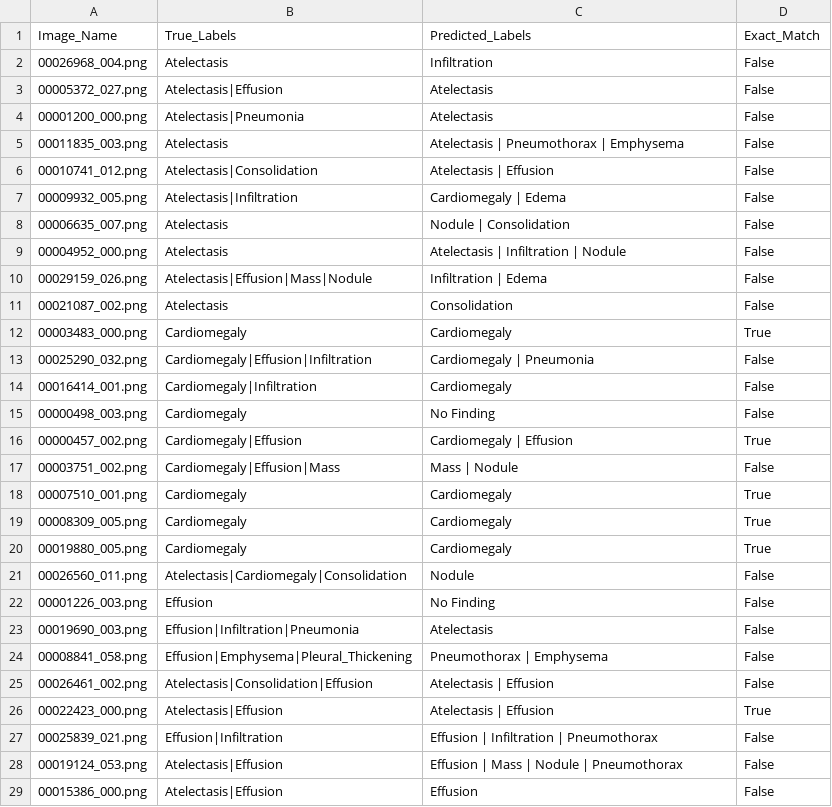
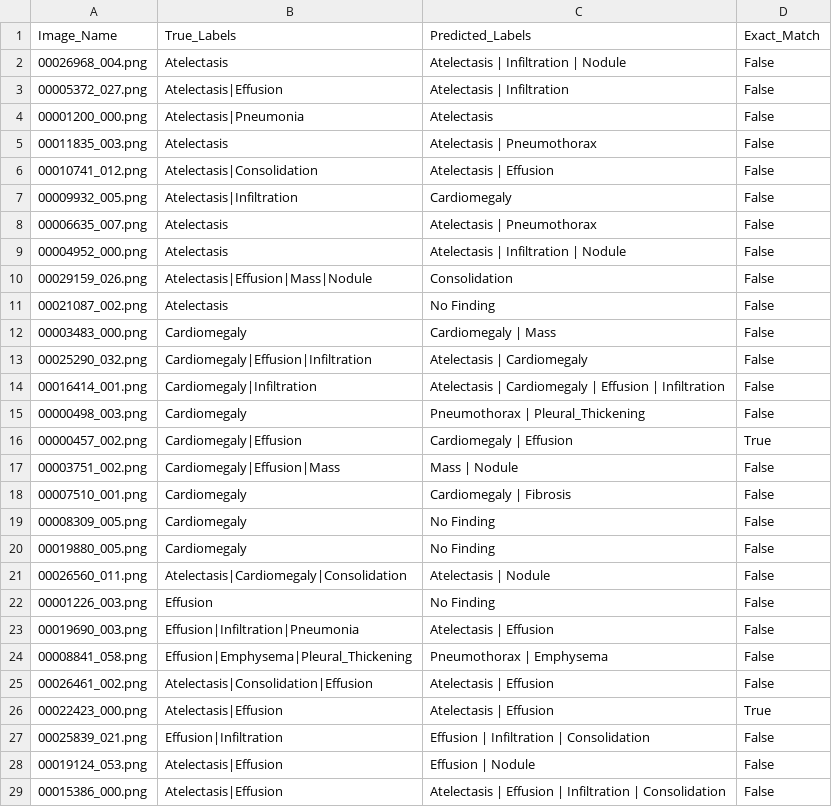
Before and after one commit to Agustin978/ProyectoFinal_V2, a CSV file: evaluation_results.csv, drawn as a sheet; only a part is shown; the diff covers the shown part only.

Commit message:
Metricas de evaluacion de resultados

```diff
--- a/evaluation_results.csv
+++ b/evaluation_results.csv
@@ -1,24 +1,24 @@
 Image_Name,True_Labels,Predicted_Labels,Exact_Match
-00026968_004.png,Atelectasis,Infiltration,False
-00005372_027.png,Atelectasis|Effusion,Atelectasis,False
+00026968_004.png,Atelectasis,Atelectasis | Infiltration | Nodule,False
+00005372_027.png,Atelectasis|Effusion,Atelectasis | Infiltration,False
 00001200_000.png,Atelectasis|Pneumonia,Atelectasis,False
-00011835_003.png,Atelectasis,Atelectasis | Pneumothorax | Emphysema,False
+00011835_003.png,Atelectasis,Atelectasis | Pneumothorax,False
 00010741_012.png,Atelectasis|Consolidation,Atelectasis | Effusion,False
-00009932_005.png,Atelectasis|Infiltration,Cardiomegaly | Edema,False
-00006635_007.png,Atelectasis,Nodule | Consolidation,False
+00009932_005.png,Atelectasis|Infiltration,Cardiomegaly,False
+00006635_007.png,Atelectasis,Atelectasis | Pneumothorax,False
 00004952_000.png,Atelectasis,Atelectasis | Infiltration | Nodule,False
-00029159_026.png,Atelectasis|Effusion|Mass|Nodule,Infiltration | Edema,False
-00021087_002.png,Atelectasis,Consolidation,False
-00003483_000.png,Cardiomegaly,Cardiomegaly,True
-00025290_032.png,Cardiomegaly|Effusion|Infiltration,Cardiomegaly | Pneumonia,False
-00016414_001.png,Cardiomegaly|Infiltration,Cardiomegaly,False
-00000498_003.png,Cardiomegaly,No Finding,False
+00029159_026.png,Atelectasis|Effusion|Mass|Nodule,Consolidation,False
+00021087_002.png,Atelectasis,No Finding,False
+00003483_000.png,Cardiomegaly,Cardiomegaly | Mass,False
+00025290_032.png,Cardiomegaly|Effusion|Infiltration,Atelectasis | Cardiomegaly,False
+00016414_001.png,Cardiomegaly|Infiltration,Atelectasis | Cardiomegaly | Effusion | Infiltration,False
+00000498_003.png,Cardiomegaly,Pneumothorax | Pleural_Thickening,False
 00000457_002.png,Cardiomegaly|Effusion,Cardiomegaly | Effusion,True
 00003751_002.png,Cardiomegaly|Effusion|Mass,Mass | Nodule,False
-00007510_001.png,Cardiomegaly,Cardiomegaly,True
-00008309_005.png,Cardiomegaly,Cardiomegaly,True
-00019880_005.png,Cardiomegaly,Cardiomegaly,True
-00026560_011.png,Atelectasis|Cardiomegaly|Consolidation,Nodule,False
+00007510_001.png,Cardiomegaly,Cardiomegaly | Fibrosis,False
+00008309_005.png,Cardiomegaly,No Finding,False
+00019880_005.png,Cardiomegaly,No Finding,False
+00026560_011.png,Atelectasis|Cardiomegaly|Consolidation,Atelectasis | Nodule,False
 00001226_003.png,Effusion,No Finding,False
-00019690_003.png,Effusion|Infiltration|Pneumonia,Atelectasis,False
+00019690_003.png,Effusion|Infiltration|Pneumonia,Atelectasis | Effusion,False
 00008841_058.png,Effusion|Emphysema|Pleural_Thickening,Pneumothorax | Emphysema,False
@@ -26,4 +26,4 @@ Image_Name,True_Labels,Predicted_Labels,Exact_Match
 00022423_000.png,Atelectasis|Effusion,Atelectasis | Effusion,True
-00025839_021.png,Effusion|Infiltration,Effusion | Infiltration | Pneumothorax,False
-00019124_053.png,Atelectasis|Effusion,Effusion | Mass | Nodule | Pneumothorax,False
-00015386_000.png,Atelectasis|Effusion,Effusion,False
+00025839_021.png,Effusion|Infiltration,Effusion | Infiltration | Consolidation,False
+00019124_053.png,Atelectasis|Effusion,Effusion | Nodule,False
+00015386_000.png,Atelectasis|Effusion,Atelectasis | Effusion | Infiltration | Consolidation,False
```
Also changed, not shown: 106 edited cells elsewhere in this file, 1 other file.
